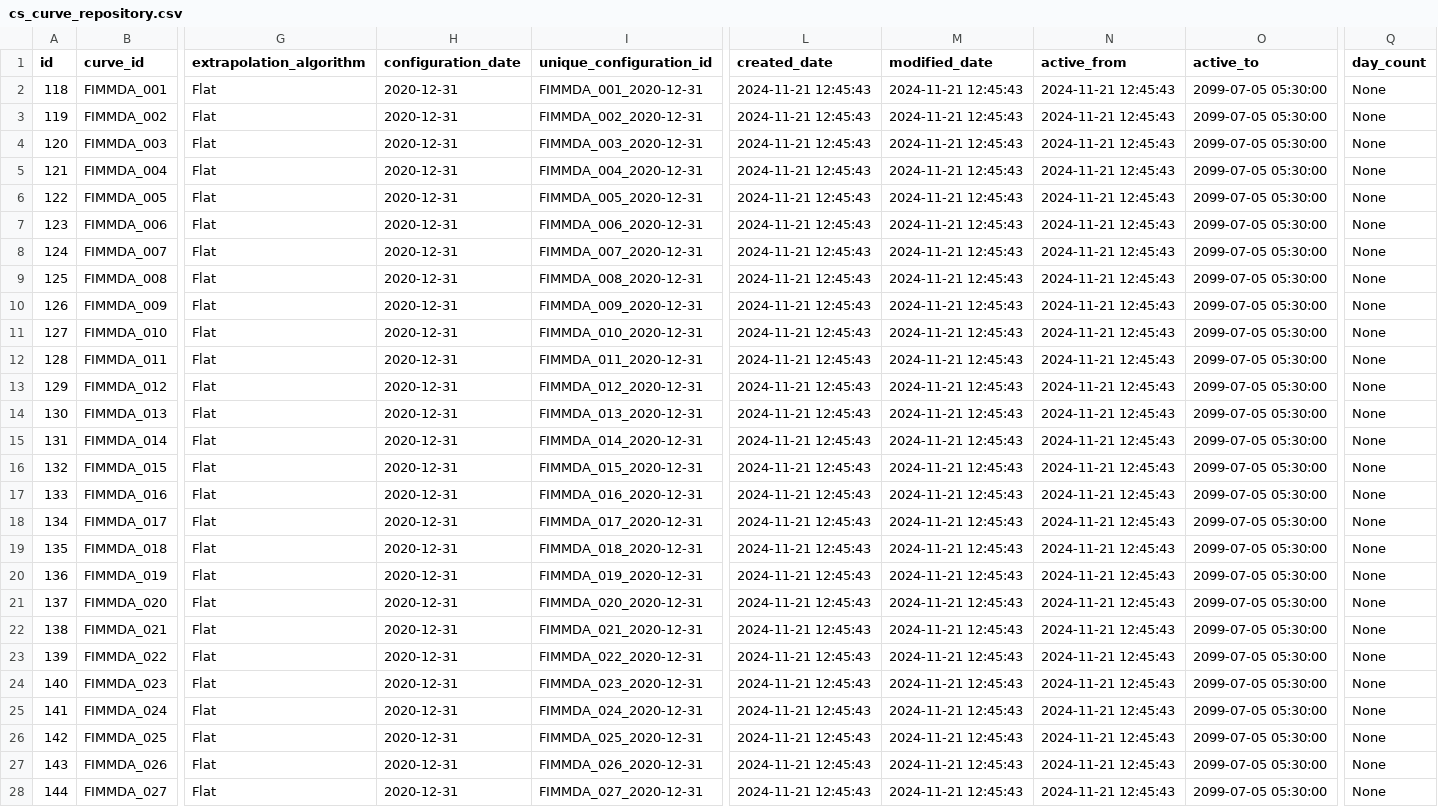
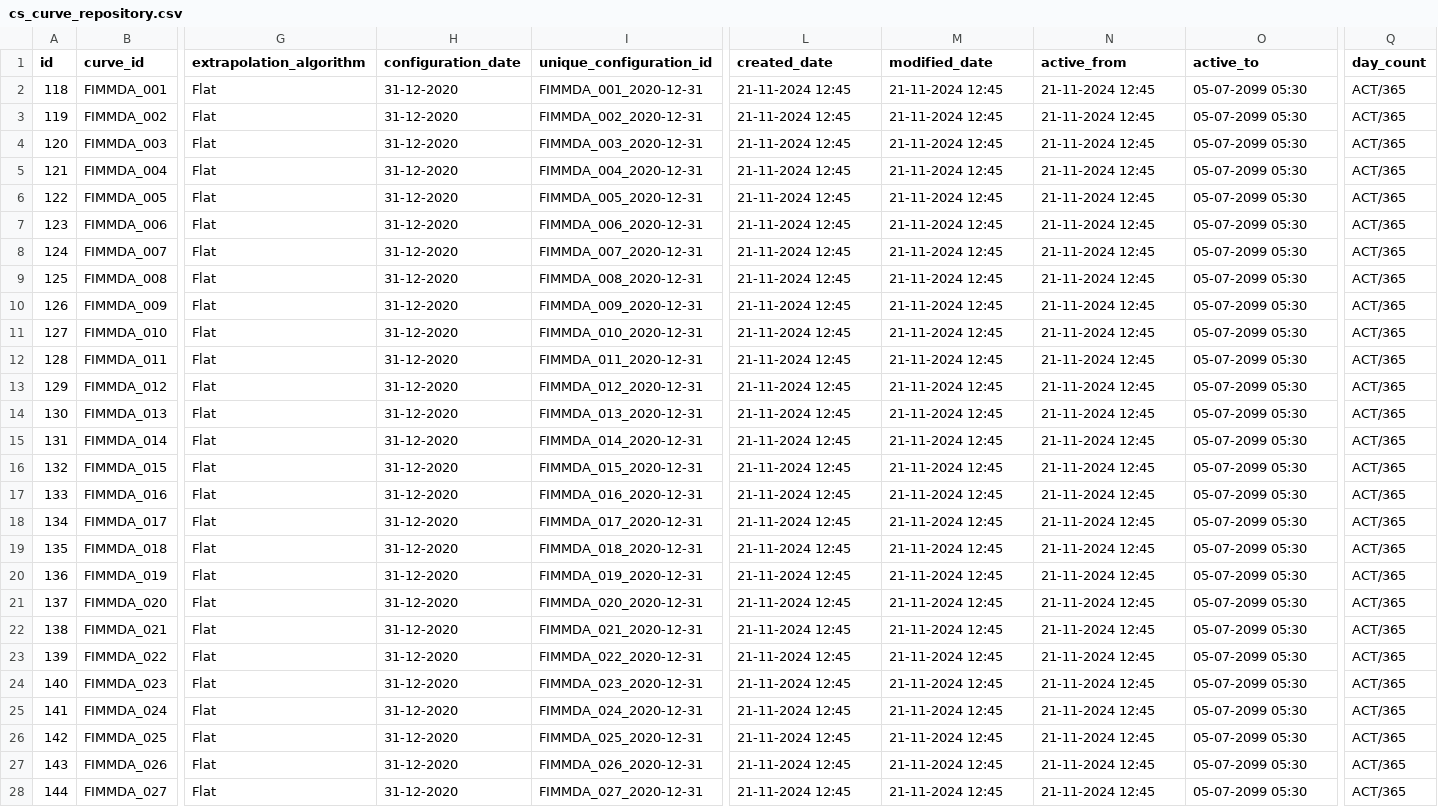
Before and after one commit to Antares-Acies/Portfolio-Valuation, a CSV file: Read Data Func Data/cs_curve_repository.csv, drawn as a sheet; only a part is shown, gaps mark what is left out; the diff covers the shown part only; the diff names each change by its address in the sheet, - before the commit and + after, or states it on an @@ line.

```diff
--- a/Read Data Func Data/cs_curve_repository.csv
+++ b/Read Data Func Data/cs_curve_repository.csv
-H2:H28 (configuration_date): 2020-12-31
+H2:H28 (configuration_date): 31-12-2020
-L2:L28 (created_date): 2024-11-21 12:45:43
+L2:L28 (created_date): 21-11-2024 12:45
-M2:M28 (modified_date): 2024-11-21 12:45:43
+M2:M28 (modified_date): 21-11-2024 12:45
-N2:N28 (active_from): 2024-11-21 12:45:43
+N2:N28 (active_from): 21-11-2024 12:45
-O2:O28 (active_to): 2099-07-05 05:30:00
+O2:O28 (active_to): 05-07-2099 05:30
-Q2:Q28 (day_count): None
+Q2:Q28 (day_count): ACT/365
```
Also changed, not shown: 30 edited cells elsewhere in this file, Portfolio Valuation Data/position_data.csv, Portfolio Valuation Data/product_master.csv, 8 other files.
